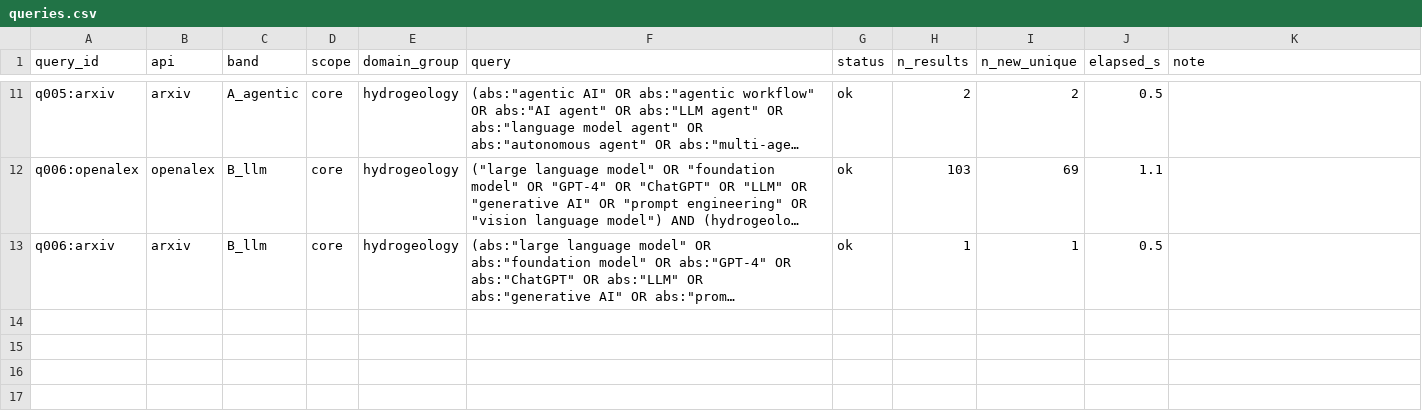
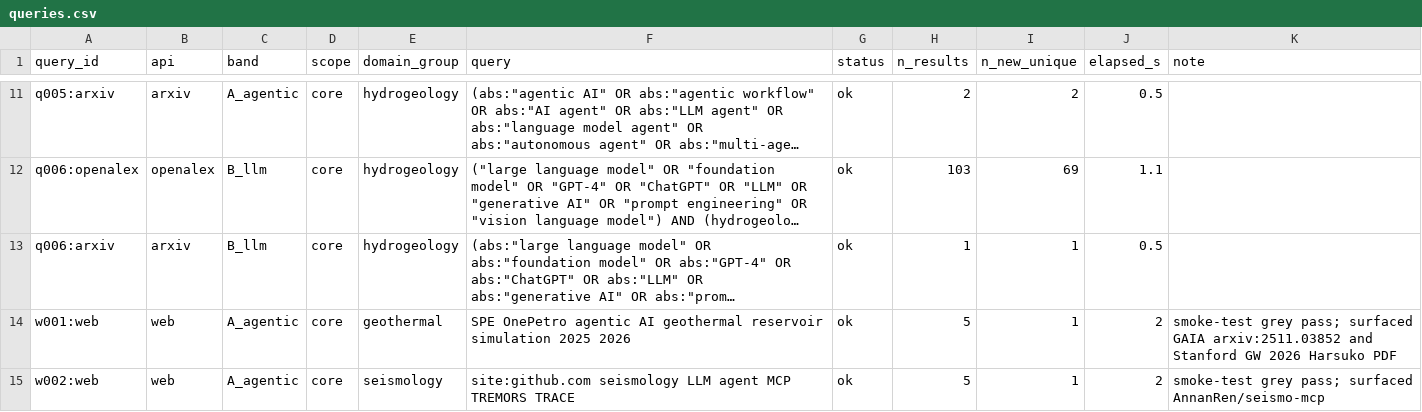
Before and after one commit to jannablaume/deep-research-agentic-geoscience, a CSV file: outputs/01_landscape/v0.4-test/queries.csv, drawn as a sheet; only a part is shown, gaps mark what is left out; long unchanged cells end in …; the diff names each change by its address in the sheet, - before the commit and + after, or states it on an @@ line.

```diff
--- a/outputs/01_landscape/v0.4-test/queries.csv
+++ b/outputs/01_landscape/v0.4-test/queries.csv
+row 14: w001:web | web | A_agentic | core | geothermal | SPE OnePetro agentic AI geothermal reservoir simulation 2025 2026 | ok | 5 | 1 | 2 | smoke-test grey pass; surfaced GAIA arxiv:2511.03852 and Stanford GW 2026 Harsuko PDF
+row 15: w002:web | web | A_agentic | core | seismology | site:github.com seismology LLM agent MCP TREMORS TRACE | ok | 5 | 1 | 2 | smoke-test grey pass; surfaced AnnanRen/seismo-mcp
```
Also changed, not shown: outputs/01_landscape/v0.4-test/screening.csv, 22 other files.
